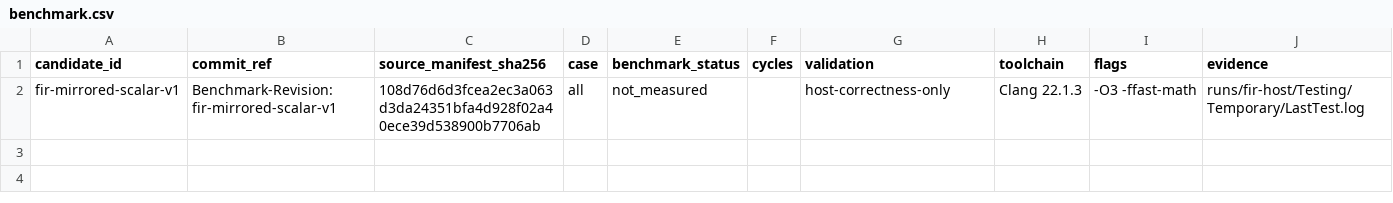
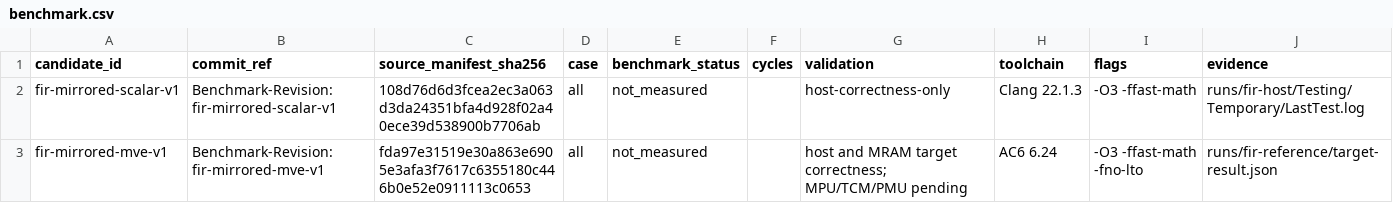
Before and after one commit to christophe0606/kda, a CSV file: benchmark.csv, drawn as a sheet; the diff names each change by its address in the sheet, - before the commit and + after, or states it on an @@ line.

Commit message:
feat: integrate Helium FIR target correctness mode
Benchmark-Revision: fir-mirrored-mve-v1

```diff
--- a/benchmark.csv
+++ b/benchmark.csv
+row 3: fir-mirrored-mve-v1 | Benchmark-Revision: fir-mirrored-mve-v1 | fda97e31519e30a863e6905e3afa3f7617c6355180c446b0e52e0911113c0653 | all | not_measured |  | host and MRAM target correctness; MPU/TCM/PMU pending | AC6 6.24 | -O3 -ffast-math -fno-lto | runs/fir-reference/target-result.json
```
Also changed, not shown: 14 other files.
